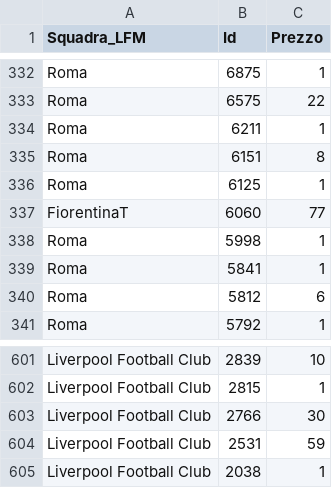
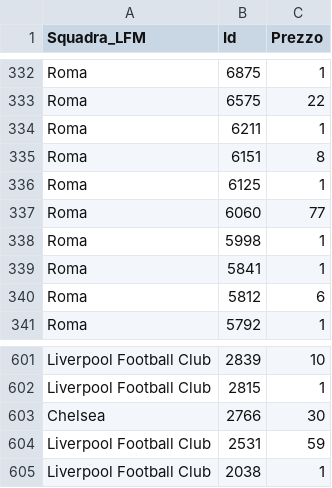
Before and after one commit to boo99ooq/LFM, a CSV file: fantamanager-2021-rosters.csv, drawn as a sheet; only a part is shown, gaps mark what is left out.

Commit message:
Trasferimento Zaniolo

```diff
--- a/fantamanager-2021-rosters.csv
+++ b/fantamanager-2021-rosters.csv
@@ -336,3 +336,3 @@ Roma,6151,8
 Roma,6125,1
-FiorentinaT,6060,77
+Roma,6060,77
 Roma,5998,1
@@ -602,3 +602,3 @@ Liverpool Football Club,2839,10
 Liverpool Football Club,2815,1
-Liverpool Football Club,2766,30
+Chelsea,2766,30
 Liverpool Football Club,2531,59
```
